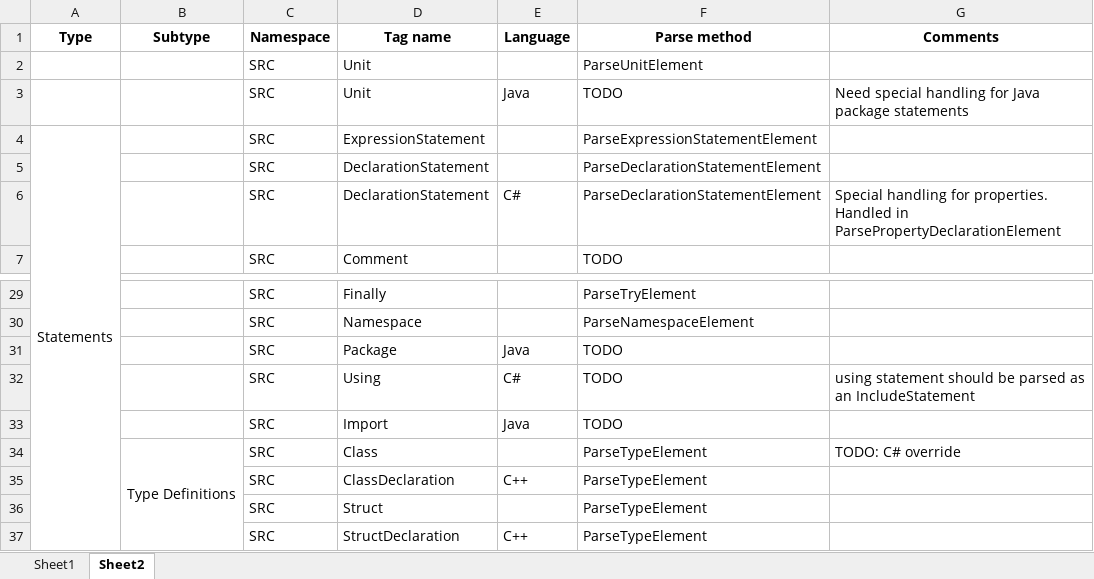
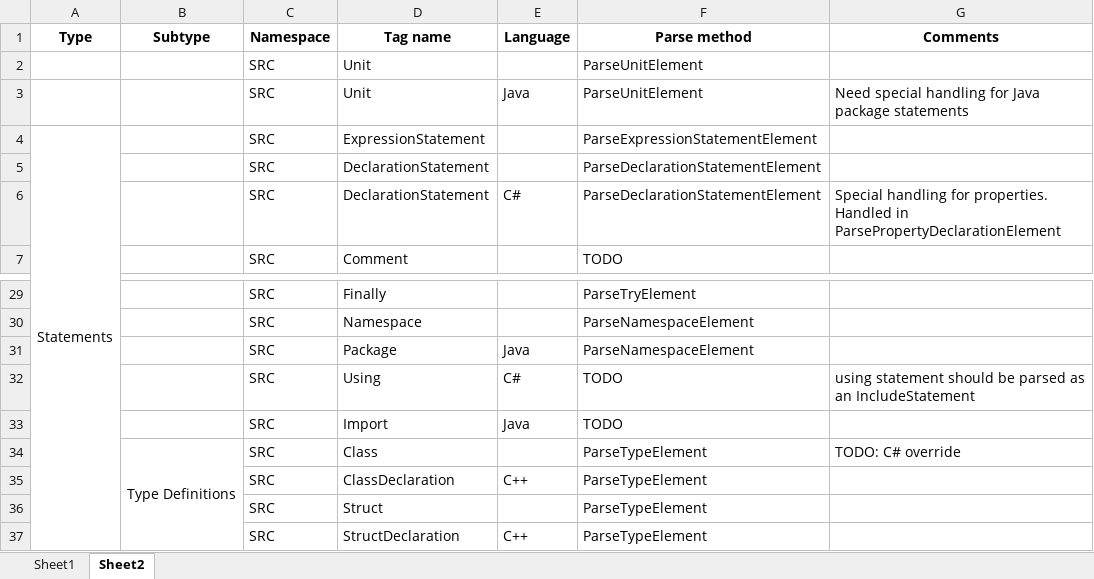
Before and after one commit to abb-iss/SrcML.NET, an Excel workbook: ABB.SrcML.Data/SrcMLTagParsing.xlsx, sheet Sheet2, drawn as a sheet; only a part is shown, gaps mark what is left out; values as stored, in another font and other column widths than the file's, no borders; the diff names each change by its address in the sheet, - before the commit and + after, or states it on an @@ line.

Commit message:
Added parsing for Java unit and Package elements.

```diff
--- a/ABB.SrcML.Data/SrcMLTagParsing.xlsx (sheet Sheet2)
+++ b/ABB.SrcML.Data/SrcMLTagParsing.xlsx (sheet Sheet2)
-F3 (Parse method): TODO
+F3 (Parse method): ParseUnitElement
-F31 (Parse method): TODO
+F31 (Parse method): ParseNamespaceElement
```
Also changed, not shown: 4 other files.
